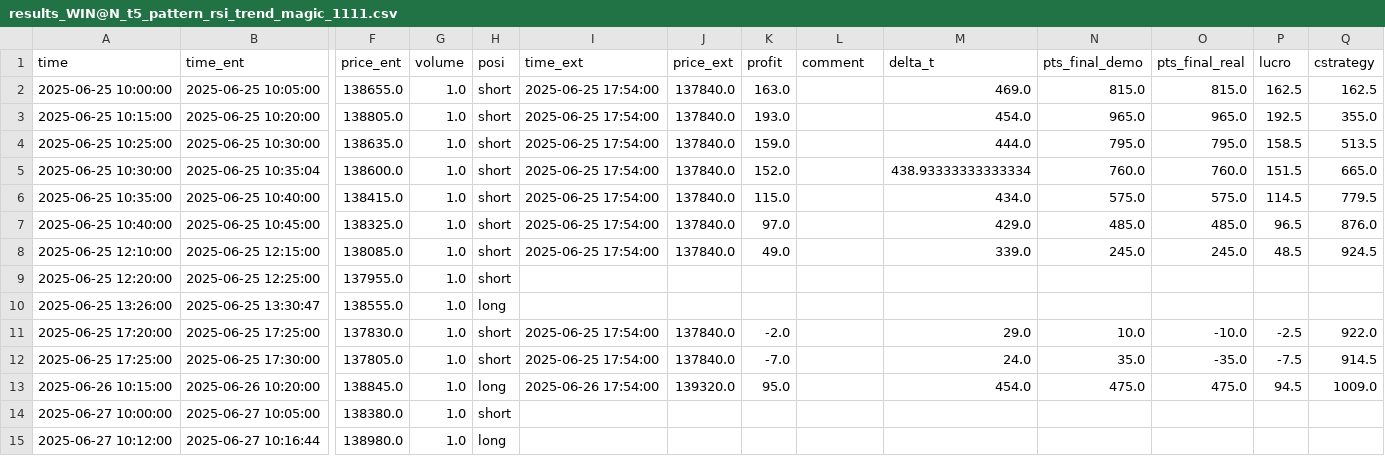
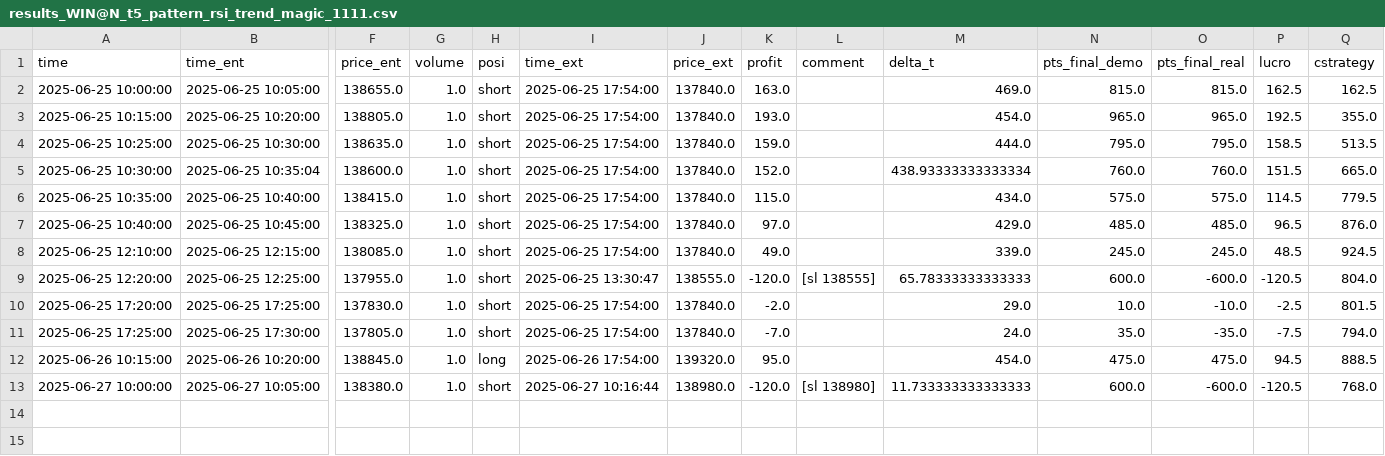
Before and after one commit to RenatoPhys/trade-watch, a CSV file: bases/results_WIN@N_t5_pattern_rsi_trend_magic_1111.csv, drawn as a sheet; only a part is shown, gaps mark what is left out; removed rows and columns are numbered as before the commit, all else as after; rows hold the shown columns only; the diff names each change by its address in the sheet, - before the commit and + after, or states it on an @@ line.

```diff
--- a/bases/results_WIN@N_t5_pattern_rsi_trend_magic_1111.csv
+++ b/bases/results_WIN@N_t5_pattern_rsi_trend_magic_1111.csv
-I9 (time_ext): (empty)
+I9 (time_ext): 2025-06-25 13:30:47
-J9 (price_ext): (empty)
+J9 (price_ext): 138555.0
-K9 (profit): (empty)
+K9 (profit): -120.0
-L9 (comment): (empty)
+L9 (comment): [sl 138555]
-M9 (delta_t): (empty)
+M9 (delta_t): 65.78333333333333
-N9 (pts_final_demo): (empty)
+N9 (pts_final_demo): 600.0
-O9 (pts_final_real): (empty)
+O9 (pts_final_real): -600.0
-P9 (lucro): (empty)
+P9 (lucro): -120.5
-Q9 (cstrategy): (empty)
+Q9 (cstrategy): 804.0
-row 10: 2025-06-25 13:26:00 | 2025-06-25 13:30:47 | 138555.0 | 1.0 | long
-Q10 (cstrategy): 922.0
+Q10 (cstrategy): 801.5
-Q11 (cstrategy): 914.5
+Q11 (cstrategy): 794.0
-Q12 (cstrategy): 1009.0
+Q12 (cstrategy): 888.5
-I13 (time_ext): (empty)
+I13 (time_ext): 2025-06-27 10:16:44
-J13 (price_ext): (empty)
+J13 (price_ext): 138980.0
-K13 (profit): (empty)
+K13 (profit): -120.0
-L13 (comment): (empty)
+L13 (comment): [sl 138980]
-M13 (delta_t): (empty)
+M13 (delta_t): 11.733333333333333
-N13 (pts_final_demo): (empty)
+N13 (pts_final_demo): 600.0
-O13 (pts_final_real): (empty)
+O13 (pts_final_real): -600.0
-P13 (lucro): (empty)
+P13 (lucro): -120.5
-Q13 (cstrategy): (empty)
+Q13 (cstrategy): 768.0
-row 15: 2025-06-27 10:12:00 | 2025-06-27 10:16:44 | 138980.0 | 1.0 | long
```
Also changed, not shown: bases/results_WDO@N_t5_bb_anti_trend_magic_3443.csv, bases/results_WDO@N_t5_gold_rsi_trend_magic_1212.csv, 1 other file.
